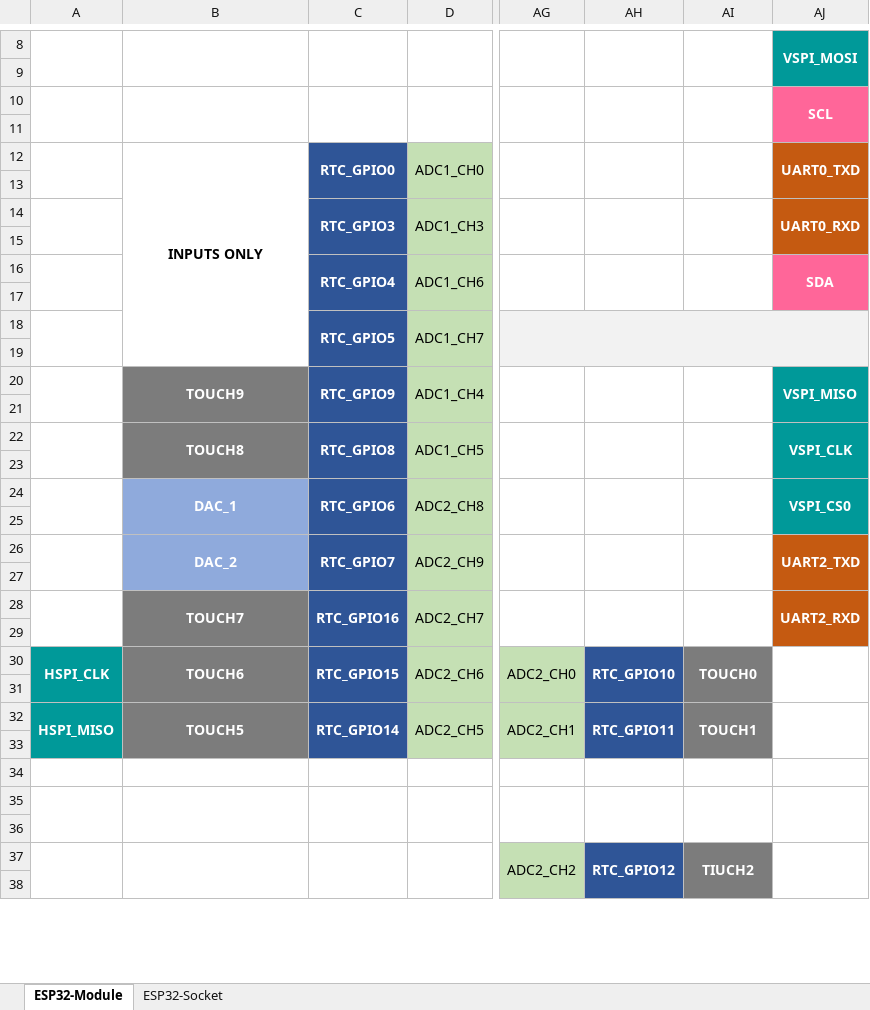
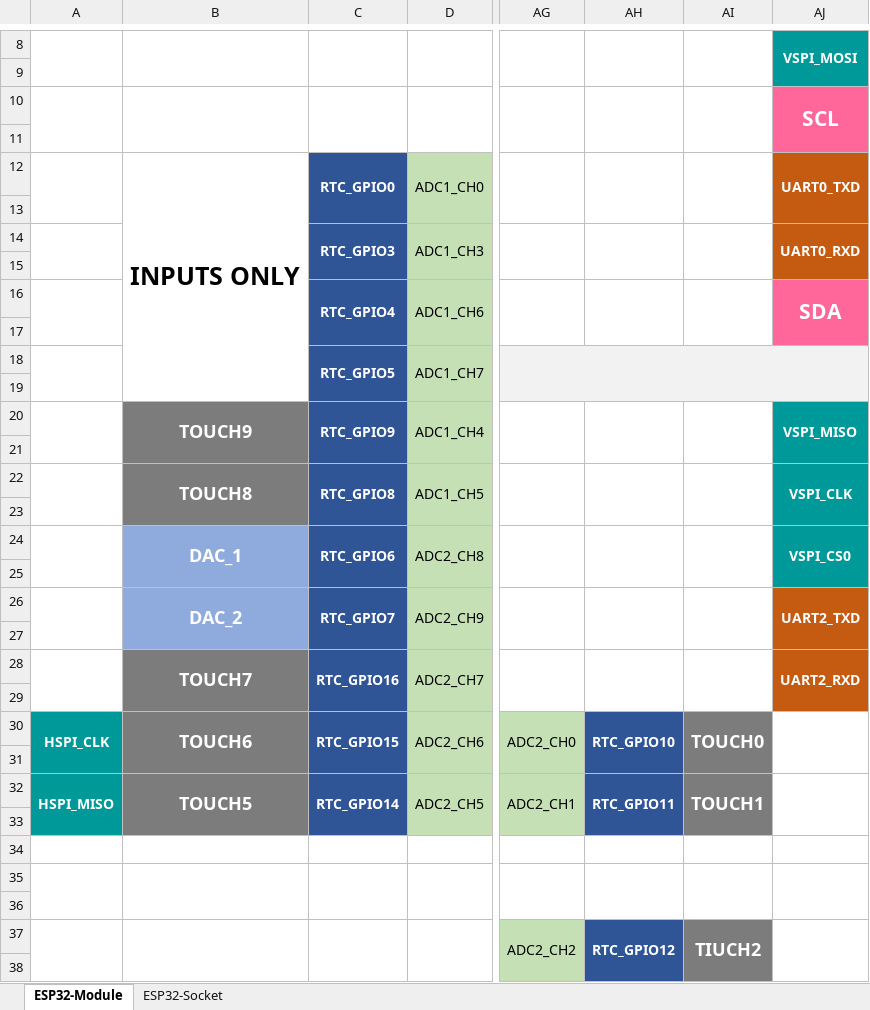
Before and after one commit to alexandrebobkov/Components, an Excel workbook: assets/ESP32-wroom-32-pinout.xlsx, sheet ESP32-Module, drawn as a sheet; only a part is shown, gaps mark what is left out; values as stored, in another font and other column widths than the file's, no borders; the diff covers the shown part only; the diff names each change by its address in the sheet, - before the commit and + after, or states it on an @@ line.

```diff
--- a/assets/ESP32-wroom-32-pinout.xlsx (sheet ESP32-Module)
+++ b/assets/ESP32-wroom-32-pinout.xlsx (sheet ESP32-Module)
@@ AJ10 text size: larger @@
@@ B12 text size: larger @@
@@ AJ16 text size: larger @@
@@ B20 text size: larger @@
@@ B22 text size: larger @@
@@ B24 text size: larger @@
@@ B26 text size: larger @@
@@ B28 text size: larger @@
@@ B30 text size: larger @@
@@ AI30 text size: larger @@
@@ B32 text size: larger @@
@@ AI32 text size: larger @@
@@ AI37 text size: larger @@
```
Also changed, not shown: cell formats elsewhere in this sheet, sheet ESP32-Socket, charts or pictures, 53 other files.
